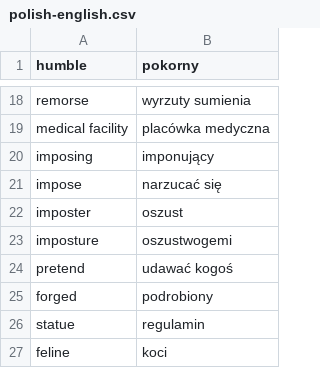
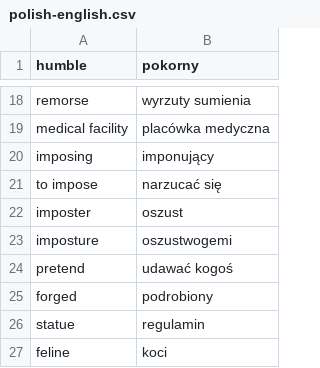
Before and after one commit to cezarysanecki/anki-cards, a CSV file: polish-english.csv, drawn as a sheet; only a part is shown, gaps mark what is left out.

```diff
--- a/polish-english.csv
+++ b/polish-english.csv
@@ -20,3 +20,3 @@ medical facility|placówka medyczna
 imposing|imponujący
-impose|narzucać się
+to impose|narzucać się
 imposter|oszust
```
